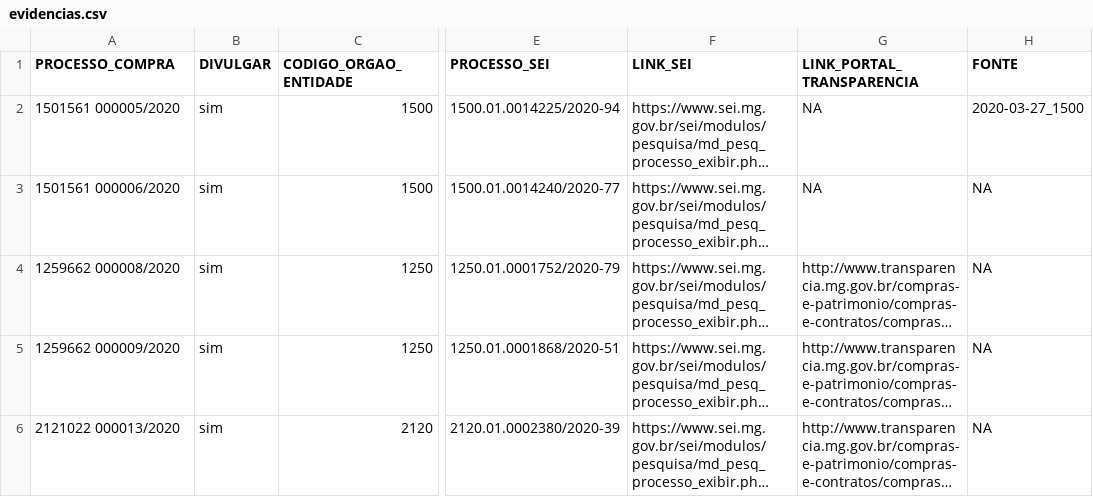
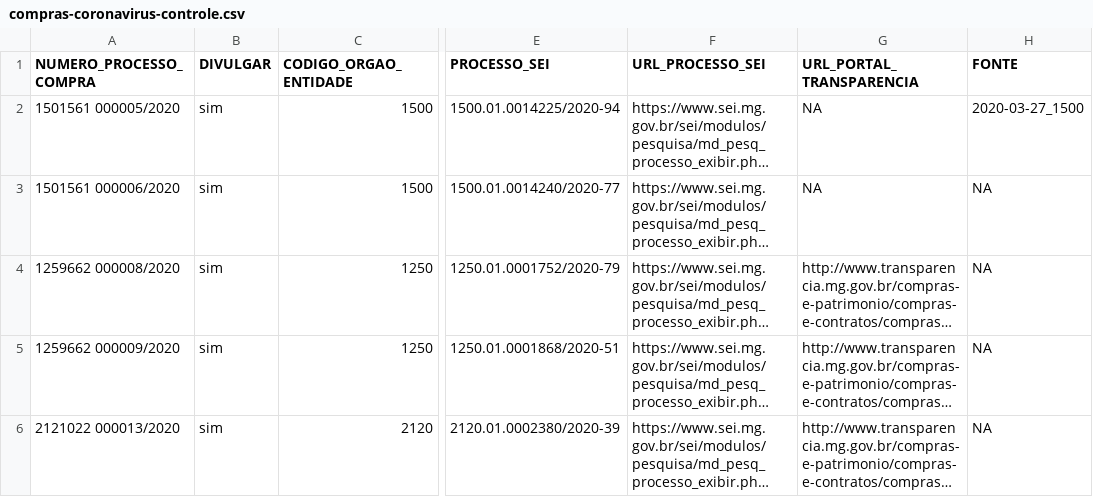
Before and after one commit to transparencia-mg/dt-contratacoes-coronavirus, a CSV file: data-raw/compras-coronavirus-controle.csv (was data-raw/evidencias.csv), drawn as a sheet; only a part is shown, gaps mark what is left out; long unchanged cells end in …; the diff names each change by its address in the sheet, - before the commit and + after, or states it on an @@ line.

Commit message:
Renomeia arquivo evidencias para controle

```diff
--- a/data-raw/evidencias.csv
+++ b/data-raw/compras-coronavirus-controle.csv
-A1: PROCESSO_COMPRA
+A1: NUMERO_PROCESSO_COMPRA
-F1: LINK_SEI
+F1: URL_PROCESSO_SEI
-G1: LINK_PORTAL_TRANSPARENCIA
+G1: URL_PORTAL_TRANSPARENCIA
```
